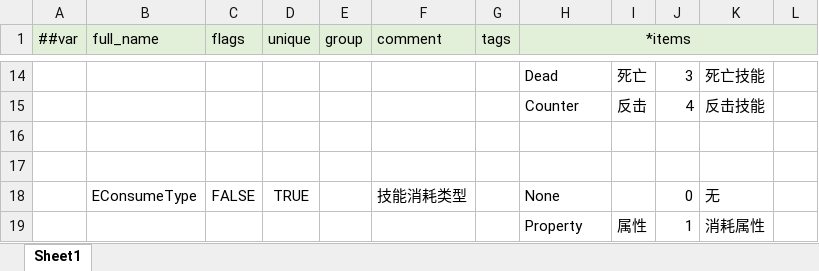
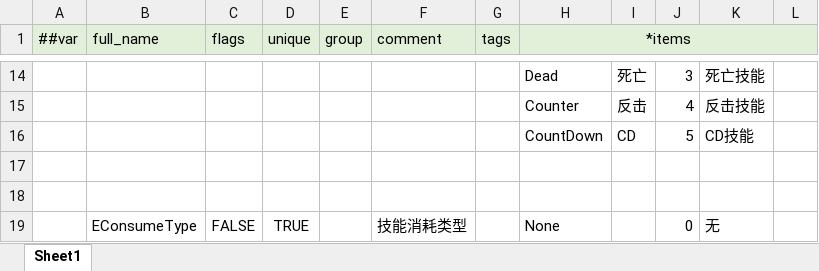
Before and after one commit to alsostone/com.stone.et8, an Excel workbook: Unity/Assets/Config/Excel/Datas/__enums__.xlsx, sheet Sheet1, drawn as a sheet; only a part is shown, gaps mark what is left out; the shorter side is filled out with more unchanged rows; values as stored, in another font and other column widths than the file's, no borders; the diff names each change by its address in the sheet, - before the commit and + after, or states it on an @@ line.

```diff
--- a/Unity/Assets/Config/Excel/Datas/__enums__.xlsx (sheet Sheet1)
+++ b/Unity/Assets/Config/Excel/Datas/__enums__.xlsx (sheet Sheet1)
+row 16:  |  |  |  |  |  |  | CountDown | CD | 5 | CD技能
```
Also changed, not shown: Unity/Assets/Config/Excel/Datas/Skill/Buff.xlsx, Unity/Assets/Config/Excel/Datas/Skill/Search.xlsx, 27 other files.
